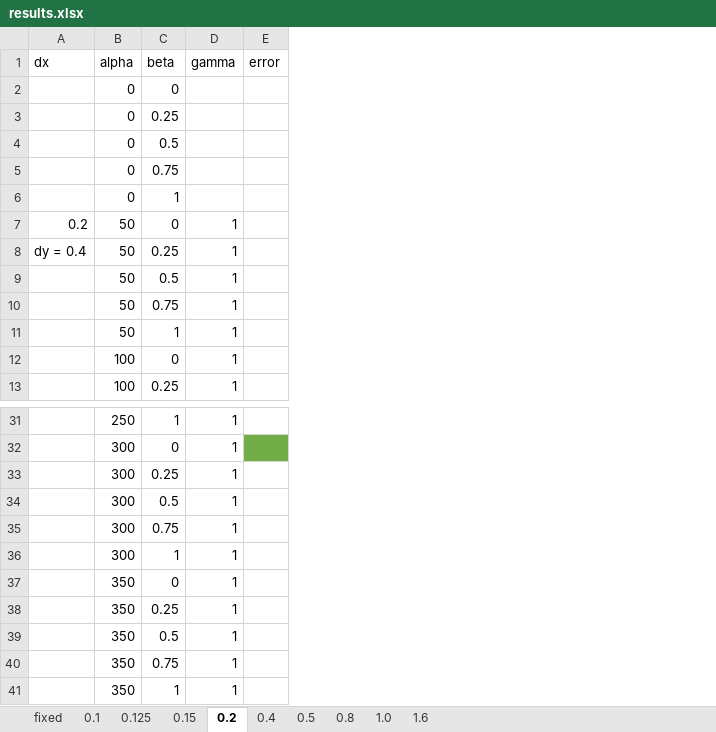
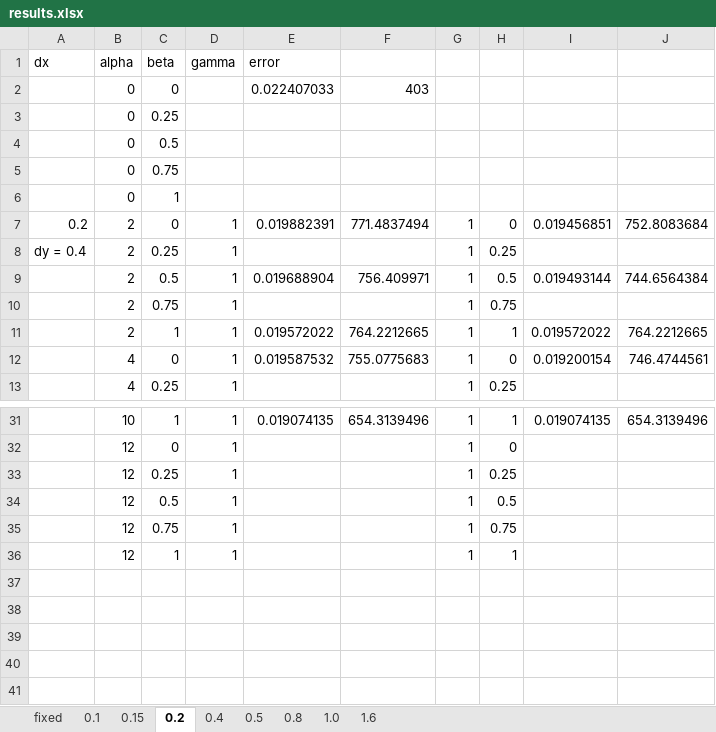
Before and after one commit to jwallwork23/adapt_utils, an Excel workbook: unsteady/test_cases/trench_slant/results.xlsx, sheet 0.2, drawn as a sheet; only a part is shown, gaps mark what is left out; values as stored, in another font and other column widths than the file's, no borders; removed rows and columns are numbered as before the commit, all else as after; the diff names each change by its address in the sheet, - before the commit and + after, or states it on an @@ line.

```diff
--- a/unsteady/test_cases/trench_slant/results.xlsx (sheet 0.2)
+++ b/unsteady/test_cases/trench_slant/results.xlsx (sheet 0.2)
-sheet tab: 0.125
-column B, rows 1-13: alpha | 0 | 0 | 0 | 0 | 0 | 50 | 50 | 50 | 50 | 50 | 100 | 100; rows 31-36: 250 | 300 | 300 | 300 | 300 | 300
+column B, rows 1-13: alpha | 0 | 0 | 0 | 0 | 0 | 2 | 2 | 2 | 2 | 2 | 4 | 4; rows 31-36: 10 | 12 | 12 | 12 | 12 | 12
-column E, row 1: error
+column E, rows 1-12: error | 0.022407033 |  |  |  |  | 0.019882391 |  | 0.019688904 |  | 0.019572022 | 0.019587532; row 31: 0.019074135
+column F, rows 2-12: 403 |  |  |  |  | 771.4837494 |  | 756.409971 |  | 764.2212665 | 755.0775683; row 31: 654.3139496
+column G, rows 7-13: all 1; rows 31-36: all 1
+column H, rows 7-13: 0 | 0.25 | 0.5 | 0.75 | 1 | 0 | 0.25; rows 31-36: 1 | 0 | 0.25 | 0.5 | 0.75 | 1
+column I, rows 7-12: 0.019456851 |  | 0.019493144 |  | 0.019572022 | 0.019200154; row 31: 0.019074135
+column J, rows 7-12: 752.8083684 |  | 744.6564384 |  | 764.2212665 | 746.4744561; row 31: 654.3139496
-row 37:  | 350 | 0 | 1
-row 38:  | 350 | 0.25 | 1
-row 39:  | 350 | 0.5 | 1
-row 40:  | 350 | 0.75 | 1
-row 41:  | 350 | 1 | 1
```
Also changed, not shown: sheet 0.15, sheet 0.1, sheet fixed, unsteady/test_cases/trench_sediment_no_sqrt/adapt_output.xlsx, 4 other files.
